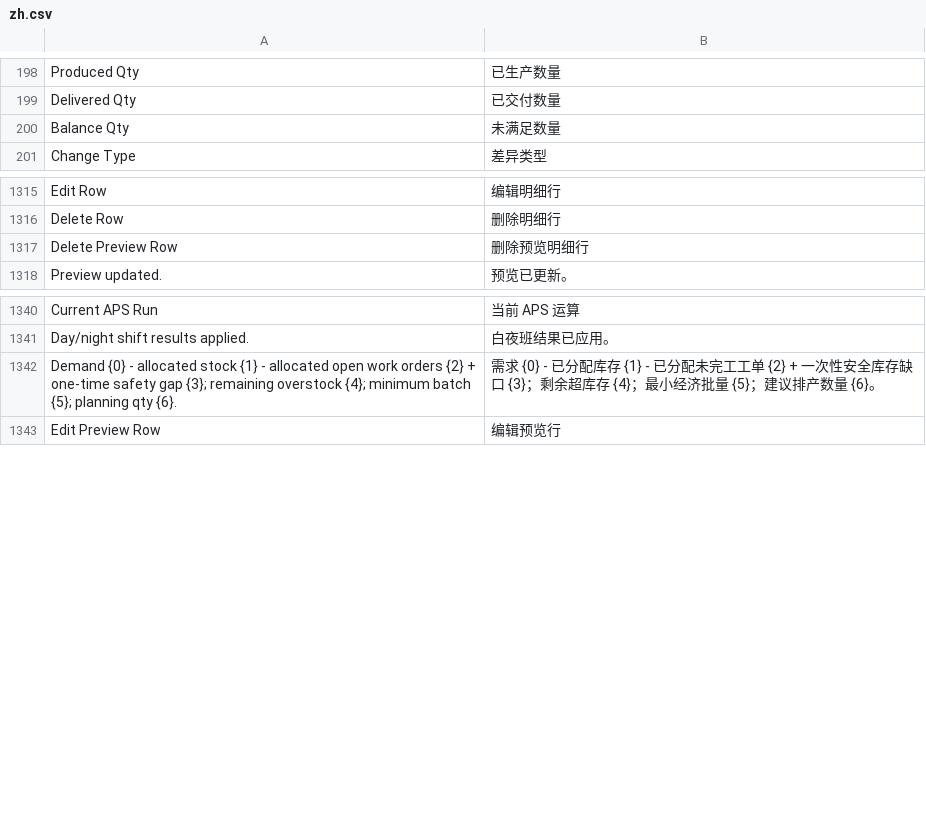
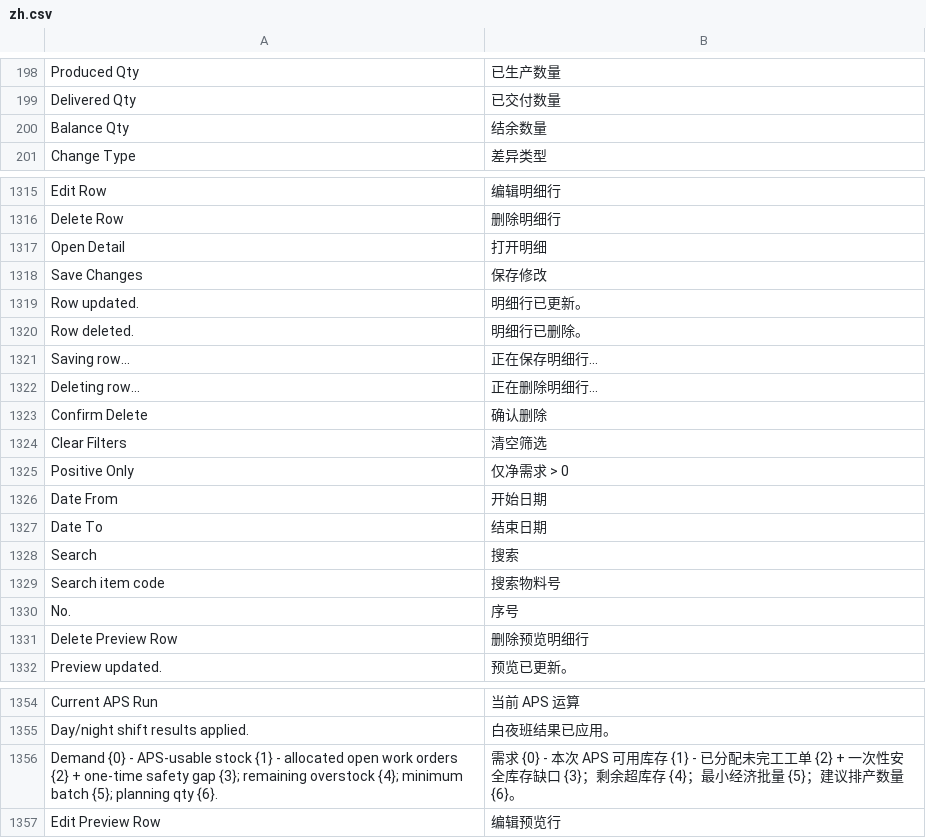
Before and after one commit to kaibowang-hash/injection_aps, a CSV file: injection_aps/translations/zh.csv, drawn as a sheet; only a part is shown, gaps mark what is left out.

Commit message:
Fix APS net requirements and workbench filters

```diff
--- a/injection_aps/translations/zh.csv
+++ b/injection_aps/translations/zh.csv
@@ -199,3 +199,3 @@ Produced Qty,已生产数量
 Delivered Qty,已交付数量
-Balance Qty,未满足数量
+Balance Qty,结余数量
 Change Type,差异类型
@@ -1316,2 +1316,16 @@ Edit Row,编辑明细行
 Delete Row,删除明细行
+Open Detail,打开明细
+Save Changes,保存修改
+Row updated.,明细行已更新。
+Row deleted.,明细行已删除。
+Saving row...,正在保存明细行...
+Deleting row...,正在删除明细行...
+Confirm Delete,确认删除
+Clear Filters,清空筛选
+Positive Only,仅净需求 > 0
+Date From,开始日期
+Date To,结束日期
+Search,搜索
+Search item code,搜索物料号
+No.,序号
 Delete Preview Row,删除预览明细行
@@ -1341,3 +1355,3 @@ Current APS Run,当前 APS 运算
 Day/night shift results applied.,白夜班结果已应用。
-"Demand {0} - allocated stock {1} - allocated open work orders {2} + one-time safety gap {3}; remaining overstock {4}; minimum batch {5}; planning qty {6}.","需求 {0} - 已分配库存 {1} - 已分配未完工工单 {2} + 一次性安全库存缺口 {3}；剩余超库存 {4}；最小经济批量 {5}；建议排产数量 {6}。"
+"Demand {0} - APS-usable stock {1} - allocated open work orders {2} + one-time safety gap {3}; remaining overstock {4}; minimum batch {5}; planning qty {6}.","需求 {0} - 本次 APS 可用库存 {1} - 已分配未完工工单 {2} + 一次性安全库存缺口 {3}；剩余超库存 {4}；最小经济批量 {5}；建议排产数量 {6}。"
 Edit Preview Row,编辑预览行
```
Also changed, not shown: 7 other files.
